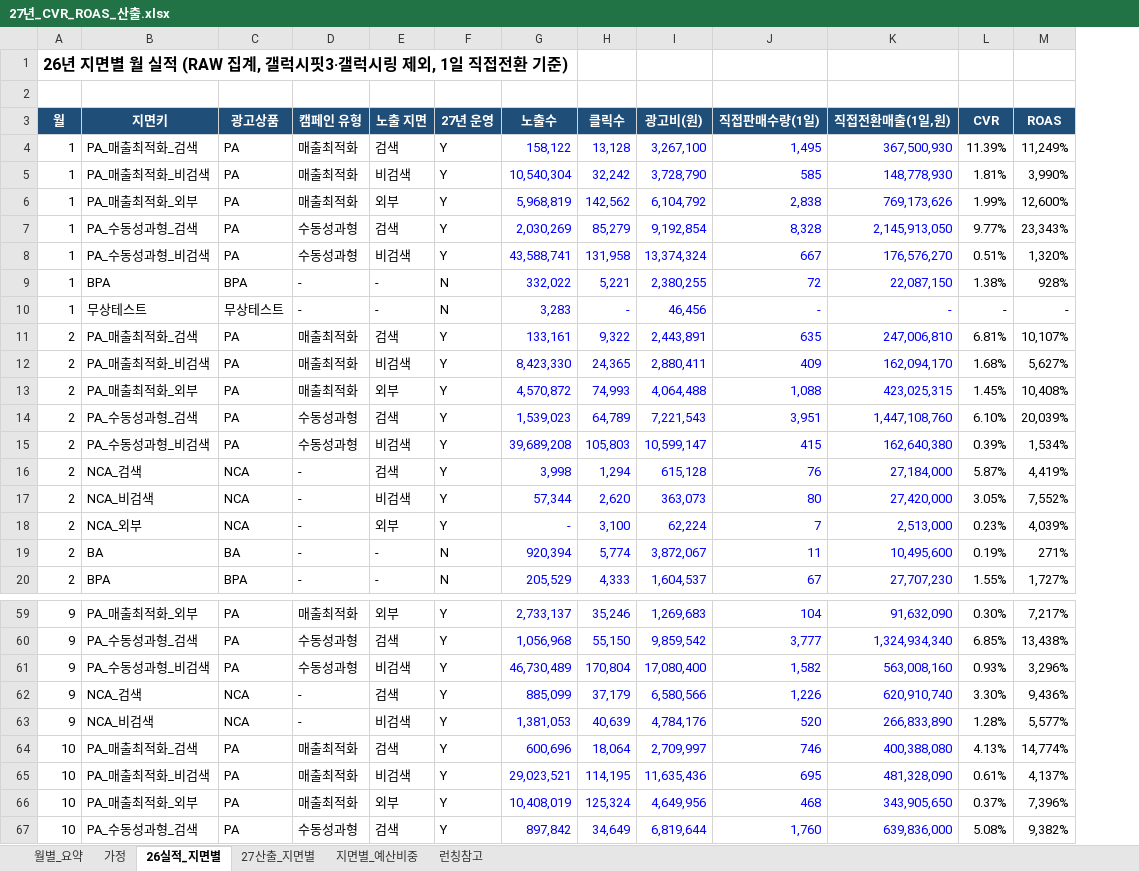
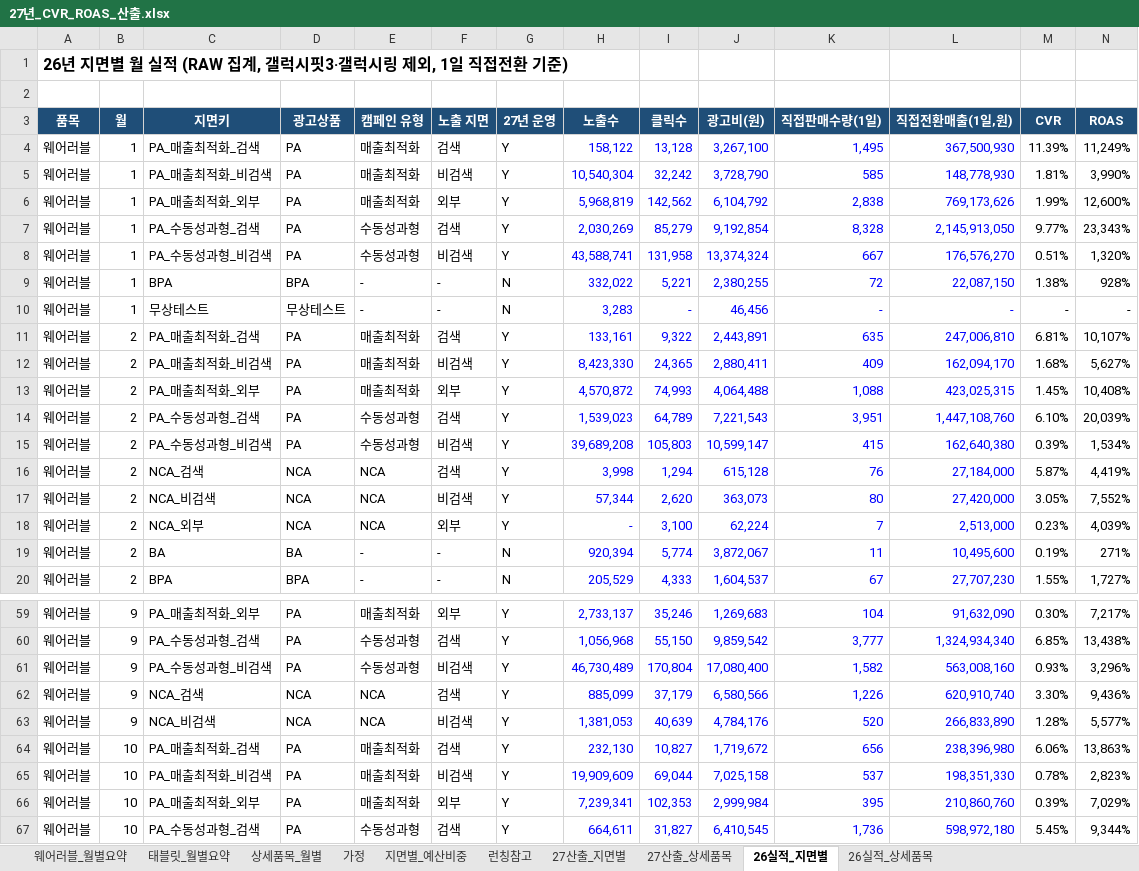
Before and after one commit to leepyeon/coupang_sku, an Excel workbook: 27년_CVR_ROAS_산출.xlsx, sheet 26실적_지면별, drawn as a sheet; only a part is shown, gaps mark what is left out; values as stored, in another font and other column widths than the file's, no borders; addresses are those after the commit; the diff covers the shown part only; the diff names each change by its address in the sheet, - before the commit and + after, or states it on an @@ line.

```diff
--- a/27년_CVR_ROAS_산출.xlsx (sheet 26실적_지면별)
+++ b/27년_CVR_ROAS_산출.xlsx (sheet 26실적_지면별)
-sheet tab: 월별_요약
+sheet tab: 웨어러블_월별요약
+sheet tab: 태블릿_월별요약
+sheet tab: 상세품목_월별
+sheet tab: 27산출_상세품목
+sheet tab: 26실적_상세품목
@@ sheet tab order changed: 웨어러블_월별요약 | 태블릿_월별요약 | 상세품목_월별 | 가정 | 지면별_예산비중 | 런칭참고 | 27산출_지면별 | 27산출_상세품목 | 26실적_지면별 | 26실적_상세품목 @@
+column A (품목), row 1: 26년 지면별 월 실적 (RAW 집계, 갤럭시핏3·갤럭시링 제외, 1일 직접전환 기준); rows 4-20: all 웨어러블; rows 59-67: all 웨어러블
-B1 (월): 26년 지면별 월 실적 (RAW 집계, 갤럭시핏3·갤럭시링 제외, 1일 직접전환 기준)
+B1 (월): (empty)
-E16:E18 (캠페인 유형): -
+E16:E18 (캠페인 유형): NCA
-E62:E63 (캠페인 유형): -
+E62:E63 (캠페인 유형): NCA
-H64 (노출수): 600,696
+H64 (노출수): 232,130
-I64 (클릭수): 18,064
+I64 (클릭수): 10,827
-J64 (광고비(원)): 2,709,997
+J64 (광고비(원)): 1,719,672
-K64 (직접판매수량(1일)): 746
+K64 (직접판매수량(1일)): 656
-L64 (직접전환매출(1일,원)): 400,388,080
+L64 (직접전환매출(1일,원)): 238,396,980
-M64 (CVR): 4.13%
+M64 (CVR): 6.06%
-N64 (ROAS): 14,774%
+N64 (ROAS): 13,863%
-H65 (노출수): 29,023,521
+H65 (노출수): 19,909,609
-I65 (클릭수): 114,195
+I65 (클릭수): 69,044
-J65 (광고비(원)): 11,635,436
+J65 (광고비(원)): 7,025,158
-K65 (직접판매수량(1일)): 695
+K65 (직접판매수량(1일)): 537
-L65 (직접전환매출(1일,원)): 481,328,090
+L65 (직접전환매출(1일,원)): 198,351,330
-M65 (CVR): 0.61%
+M65 (CVR): 0.78%
-N65 (ROAS): 4,137%
+N65 (ROAS): 2,823%
-H66 (노출수): 10,408,019
+H66 (노출수): 7,239,341
-I66 (클릭수): 125,324
+I66 (클릭수): 102,353
-J66 (광고비(원)): 4,649,956
+J66 (광고비(원)): 2,999,984
-K66 (직접판매수량(1일)): 468
+K66 (직접판매수량(1일)): 395
-L66 (직접전환매출(1일,원)): 343,905,650
+L66 (직접전환매출(1일,원)): 210,860,760
-M66 (CVR): 0.37%
+M66 (CVR): 0.39%
-N66 (ROAS): 7,396%
+N66 (ROAS): 7,029%
-H67 (노출수): 897,842
+H67 (노출수): 664,611
-I67 (클릭수): 34,649
+I67 (클릭수): 31,827
-J67 (광고비(원)): 6,819,644
+J67 (광고비(원)): 6,410,545
-K67 (직접판매수량(1일)): 1,760
+K67 (직접판매수량(1일)): 1,736
-L67 (직접전환매출(1일,원)): 639,836,000
+L67 (직접전환매출(1일,원)): 598,972,180
-M67 (CVR): 5.08%
+M67 (CVR): 5.45%
-N67 (ROAS): 9,382%
+N67 (ROAS): 9,344%
```
Also changed, not shown: 8 added rows and 43 edited cells elsewhere in this sheet, sheet 27산출_지면별, sheet 웨어러블_월별요약, sheet 지면별_예산비중, sheet 가정, sheet 런칭참고, formulas that keep their value.
